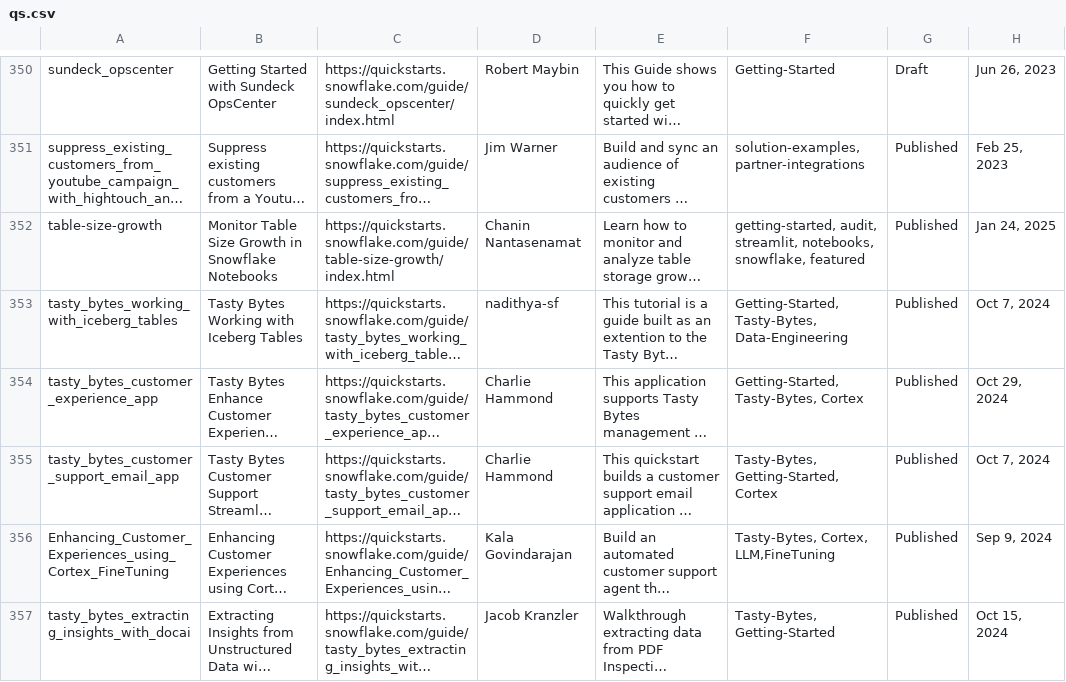
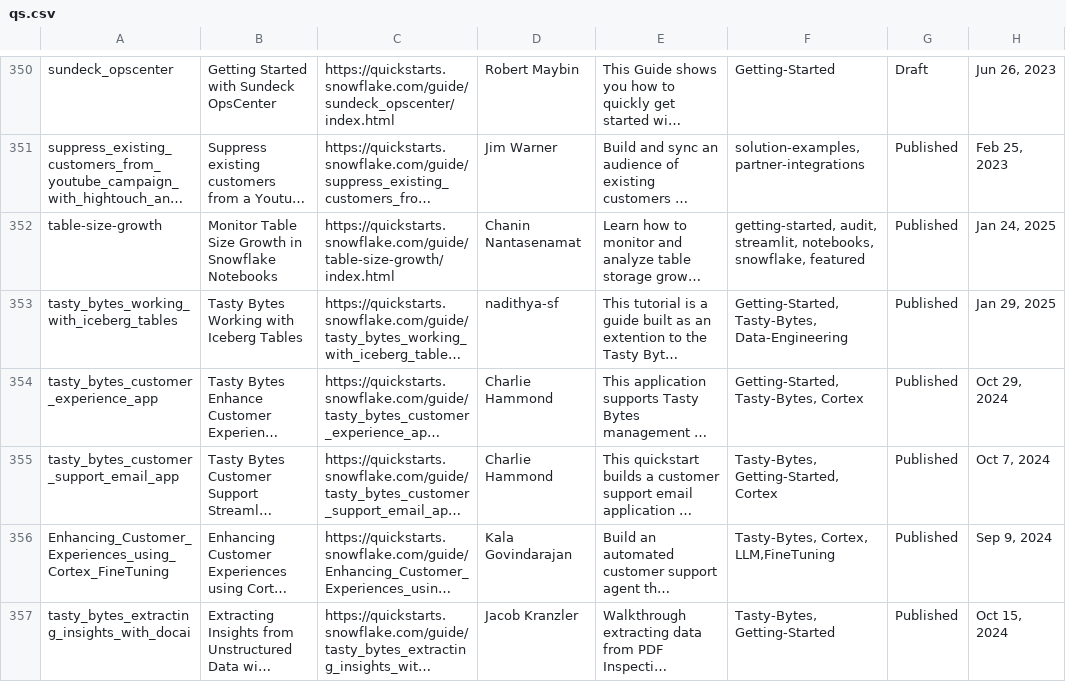
Before and after one commit to iamontheinet/quickstarts-on-snowflake, a CSV file: qs.csv, drawn as a sheet; only a part is shown, gaps mark what is left out; long unchanged cells end in …; the diff names each change by its address in the sheet, - before the commit and + after, or states it on an @@ line.

Commit message:
Updated qs list

```diff
--- a/qs.csv
+++ b/qs.csv
-H353: Oct 7, 2024
+H353: Jan 29, 2025
```
